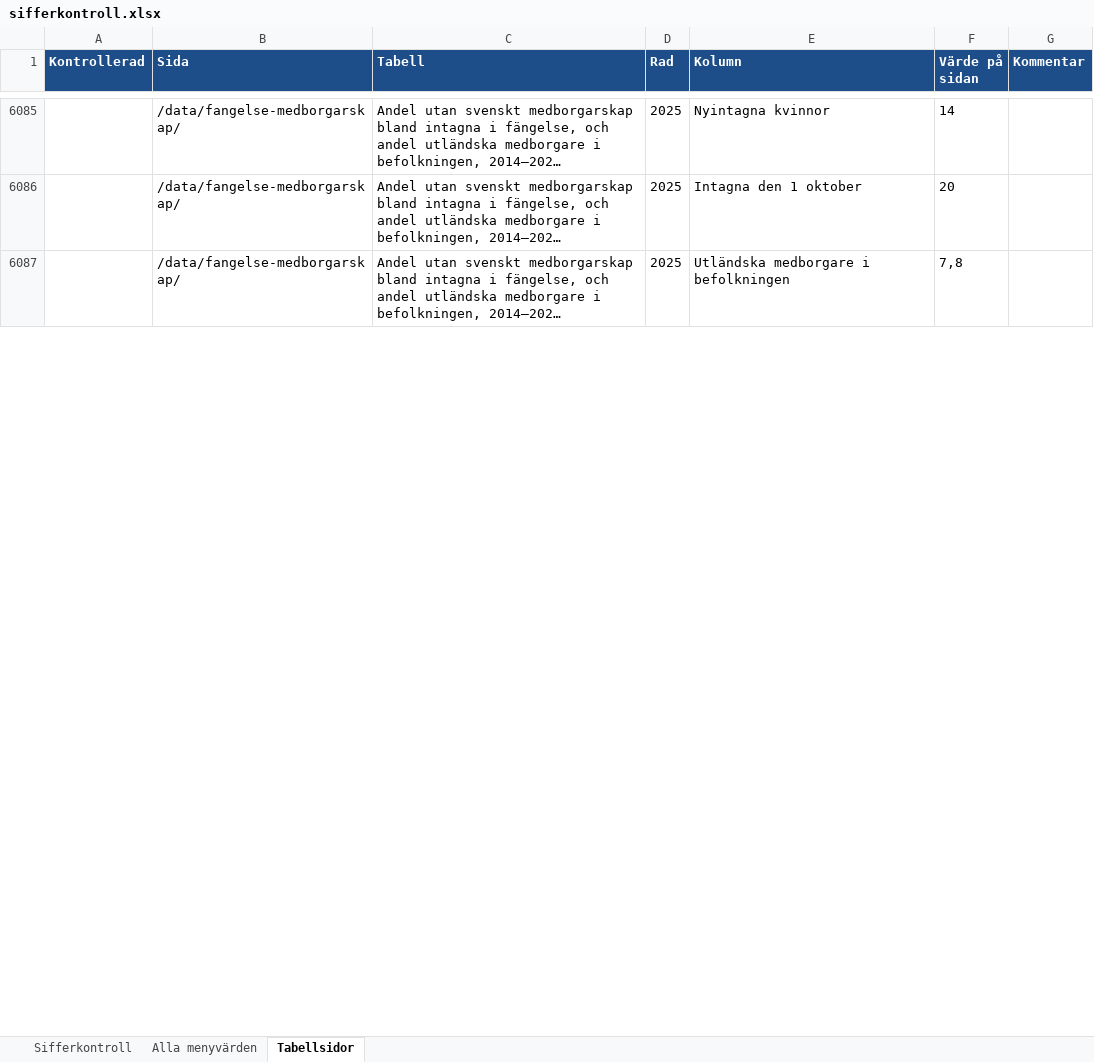
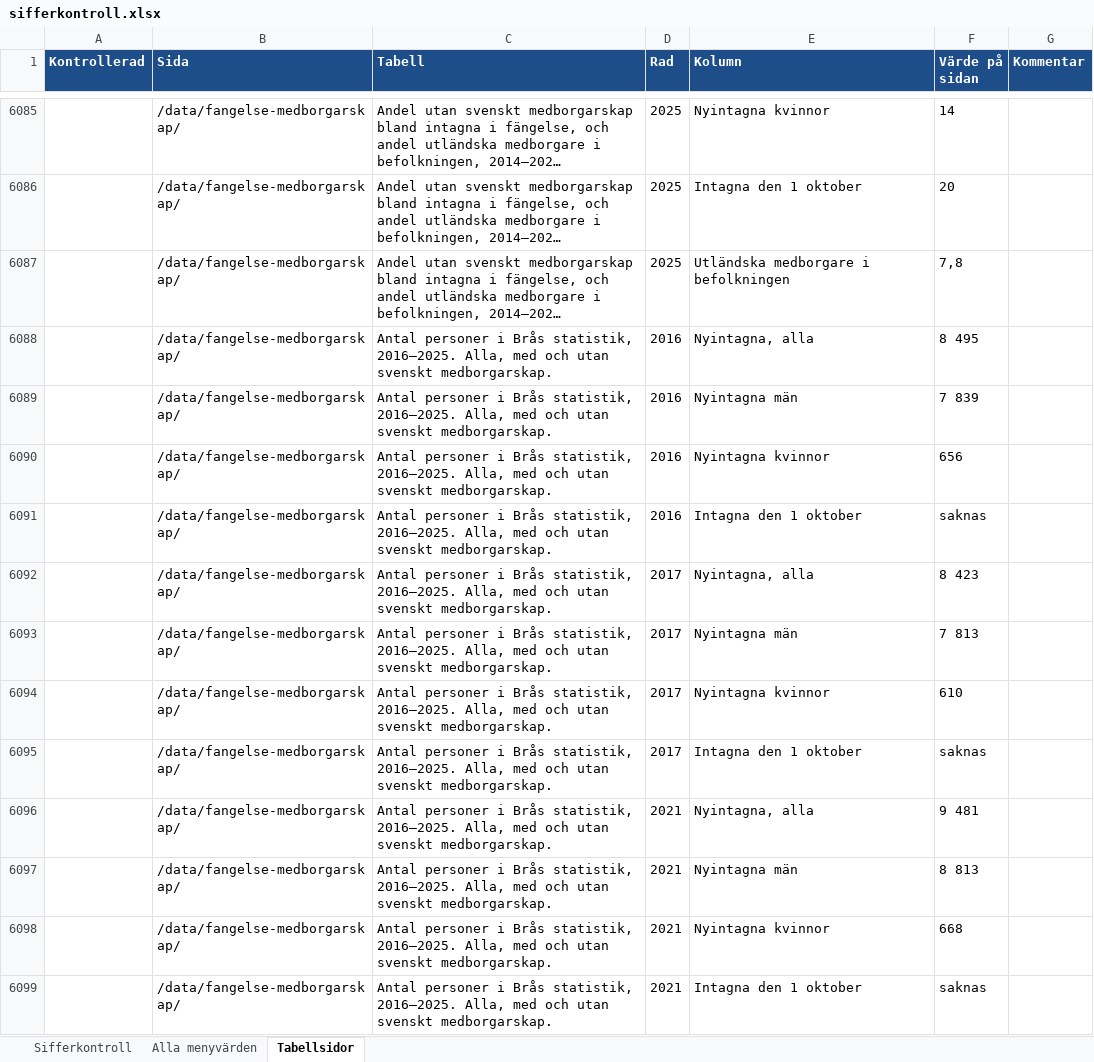
Before and after one commit to martenekenberg/brottsfokus, an Excel workbook: docs/sifferkontroll.xlsx, sheet Tabellsidor, drawn as a sheet; only a part is shown, gaps mark what is left out; long unchanged cells end in …; values as stored, in another font and other column widths than the file's, no borders; the diff covers the shown part only; the diff names each change by its address in the sheet, - before the commit and + after, or states it on an @@ line.

```diff
--- a/docs/sifferkontroll.xlsx (sheet Tabellsidor)
+++ b/docs/sifferkontroll.xlsx (sheet Tabellsidor)
+row 6088:  | /data/fangelse-medborgarskap/ | Antal personer i Brås statistik, 2016–2025. Alla, med och utan svenskt medborgarskap. | 2016 | Nyintagna, alla | 8 495
+row 6089:  | /data/fangelse-medborgarskap/ | Antal personer i Brås statistik, 2016–2025. Alla, med och utan svenskt medborgarskap. | 2016 | Nyintagna män | 7 839
+row 6090:  | /data/fangelse-medborgarskap/ | Antal personer i Brås statistik, 2016–2025. Alla, med och utan svenskt medborgarskap. | 2016 | Nyintagna kvinnor | 656
+row 6091:  | /data/fangelse-medborgarskap/ | Antal personer i Brås statistik, 2016–2025. Alla, med och utan svenskt medborgarskap. | 2016 | Intagna den 1 oktober | saknas
+row 6092:  | /data/fangelse-medborgarskap/ | Antal personer i Brås statistik, 2016–2025. Alla, med och utan svenskt medborgarskap. | 2017 | Nyintagna, alla | 8 423
+row 6093:  | /data/fangelse-medborgarskap/ | Antal personer i Brås statistik, 2016–2025. Alla, med och utan svenskt medborgarskap. | 2017 | Nyintagna män | 7 813
+row 6094:  | /data/fangelse-medborgarskap/ | Antal personer i Brås statistik, 2016–2025. Alla, med och utan svenskt medborgarskap. | 2017 | Nyintagna kvinnor | 610
+row 6095:  | /data/fangelse-medborgarskap/ | Antal personer i Brås statistik, 2016–2025. Alla, med och utan svenskt medborgarskap. | 2017 | Intagna den 1 oktober | saknas
+row 6096:  | /data/fangelse-medborgarskap/ | Antal personer i Brås statistik, 2016–2025. Alla, med och utan svenskt medborgarskap. | 2021 | Nyintagna, alla | 9 481
+row 6097:  | /data/fangelse-medborgarskap/ | Antal personer i Brås statistik, 2016–2025. Alla, med och utan svenskt medborgarskap. | 2021 | Nyintagna män | 8 813
+row 6098:  | /data/fangelse-medborgarskap/ | Antal personer i Brås statistik, 2016–2025. Alla, med och utan svenskt medborgarskap. | 2021 | Nyintagna kvinnor | 668
+row 6099:  | /data/fangelse-medborgarskap/ | Antal personer i Brås statistik, 2016–2025. Alla, med och utan svenskt medborgarskap. | 2021 | Intagna den 1 oktober | saknas
```
Also changed, not shown: 21 edited cells elsewhere in this sheet, sheet Sifferkontroll, 13 other files.
